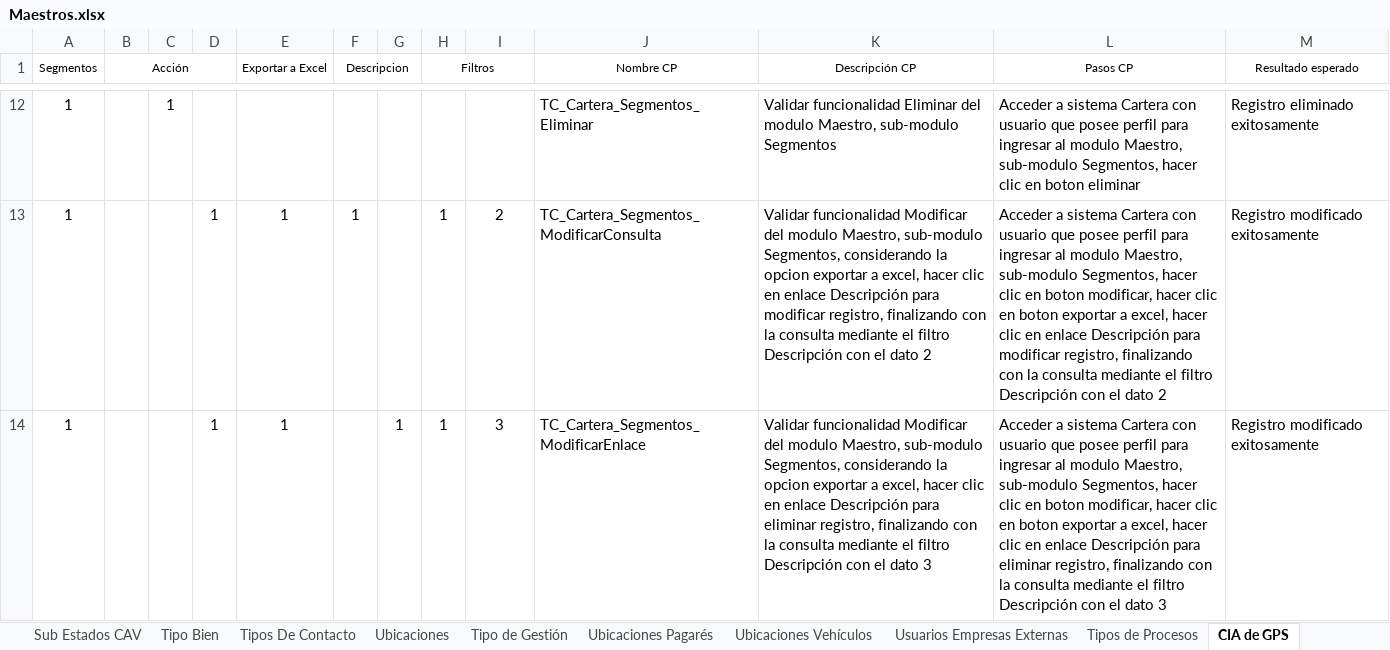
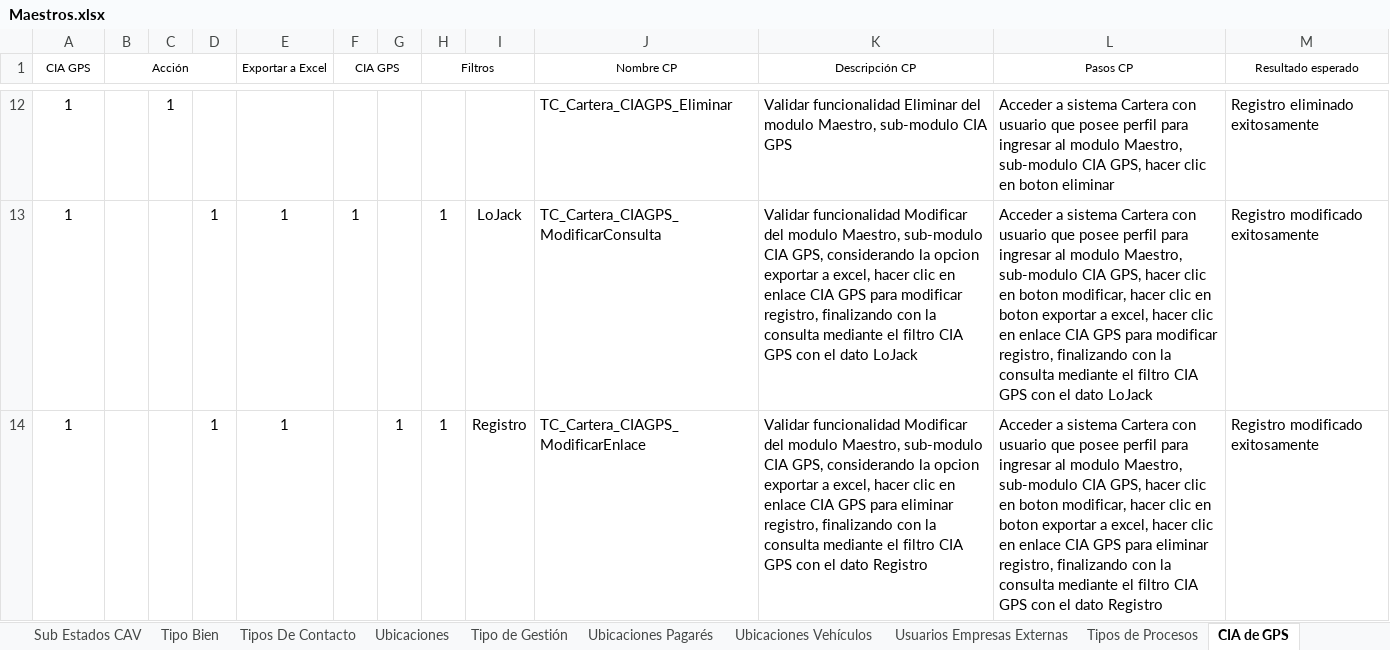
Before and after one commit to mvilches2508/Global-Testing, an Excel workbook: Maestros.xlsx, sheet CIA de GPS, drawn as a sheet; only a part is shown, gaps mark what is left out; values as stored, in another font and other column widths than the file's, no borders; the diff covers the shown part only; the diff names each change by its address in the sheet, - before the commit and + after, or states it on an @@ line.

```diff
--- a/Maestros.xlsx (sheet CIA de GPS)
+++ b/Maestros.xlsx (sheet CIA de GPS)
-A1: Segmentos
+A1: CIA GPS
-F1: Descripcion
+F1: CIA GPS
-J12 (Nombre CP): TC_Cartera_Segmentos_Eliminar
+J12 (Nombre CP): TC_Cartera_CIAGPS_Eliminar
-K12 (Descripción CP): …Maestro, sub-modulo Segmentos
+K12 (Descripción CP): …Maestro, sub-modulo CIA GPS
-L12 (Pasos CP): …Maestro, sub-modulo Segmentos, hacer clic…
+L12 (Pasos CP): …Maestro, sub-modulo CIA GPS, hacer clic…
-I13: 2
+I13: LoJack
-J13 (Nombre CP): TC_Cartera_Segmentos_ModificarConsulta
+J13 (Nombre CP): TC_Cartera_CIAGPS_ModificarConsulta
-K13 (Descripción CP): …Maestro, sub-modulo Segmentos, considerando la opcion exportar a excel, hacer clic en enlace Descripción para modificar registro, finalizando con la consulta mediante el filtro Descripción con el dato 2
+K13 (Descripción CP): …Maestro, sub-modulo CIA GPS, considerando la opcion exportar a excel, hacer clic en enlace CIA GPS para modificar registro, finalizando con la consulta mediante el filtro CIA GPS con el dato LoJack
-L13 (Pasos CP): …Maestro, sub-modulo Segmentos, hacer clic en boton modificar, hacer clic en boton exportar a excel, hacer clic en enlace Descripción para modificar registro, finalizando con la consulta mediante el filtro Descripción con el dato 2
+L13 (Pasos CP): …Maestro, sub-modulo CIA GPS, hacer clic en boton modificar, hacer clic en boton exportar a excel, hacer clic en enlace CIA GPS para modificar registro, finalizando con la consulta mediante el filtro CIA GPS con el dato LoJack
-I14: 3
+I14: Registro
-J14 (Nombre CP): TC_Cartera_Segmentos_ModificarEnlace
+J14 (Nombre CP): TC_Cartera_CIAGPS_ModificarEnlace
-K14 (Descripción CP): …Maestro, sub-modulo Segmentos, considerando la opcion exportar a excel, hacer clic en enlace Descripción para eliminar registro, finalizando con la consulta mediante el filtro Descripción con el dato 3
+K14 (Descripción CP): …Maestro, sub-modulo CIA GPS, considerando la opcion exportar a excel, hacer clic en enlace CIA GPS para eliminar registro, finalizando con la consulta mediante el filtro CIA GPS con el dato Registro
-L14 (Pasos CP): …Maestro, sub-modulo Segmentos, hacer clic en boton modificar, hacer clic en boton exportar a excel, hacer clic en enlace Descripción para eliminar registro, finalizando con la consulta mediante el filtro Descripción con el dato 3
+L14 (Pasos CP): …Maestro, sub-modulo CIA GPS, hacer clic en boton modificar, hacer clic en boton exportar a excel, hacer clic en enlace CIA GPS para eliminar registro, finalizando con la consulta mediante el filtro CIA GPS con el dato Registro
```
Also changed, not shown: 43 edited cells elsewhere in this sheet, sheet Tipos de Procesos, sheet Usuarios Empresas Externas.
